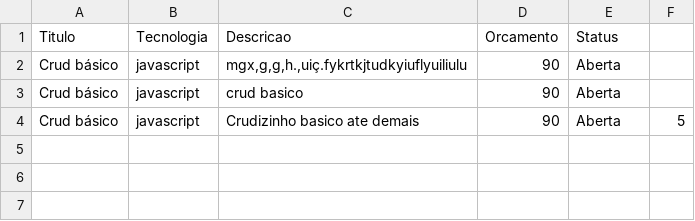
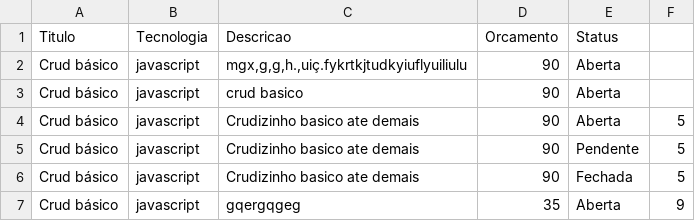
Before and after one commit to TheoNogueiraVirginio/99dev, a CSV file: data/demandas.csv, drawn as a sheet; the diff names each change by its address in the sheet, - before the commit and + after, or states it on an @@ line.

```diff
--- a/data/demandas.csv
+++ b/data/demandas.csv
+row 5: Crud básico | javascript | Crudizinho basico ate demais | 90 | Pendente | 5
+row 6: Crud básico | javascript | Crudizinho basico ate demais | 90 | Fechada | 5
+row 7: Crud básico | javascript | gqergqgeg | 35 | Aberta | 9
```
Also changed, not shown: 3 other files.
